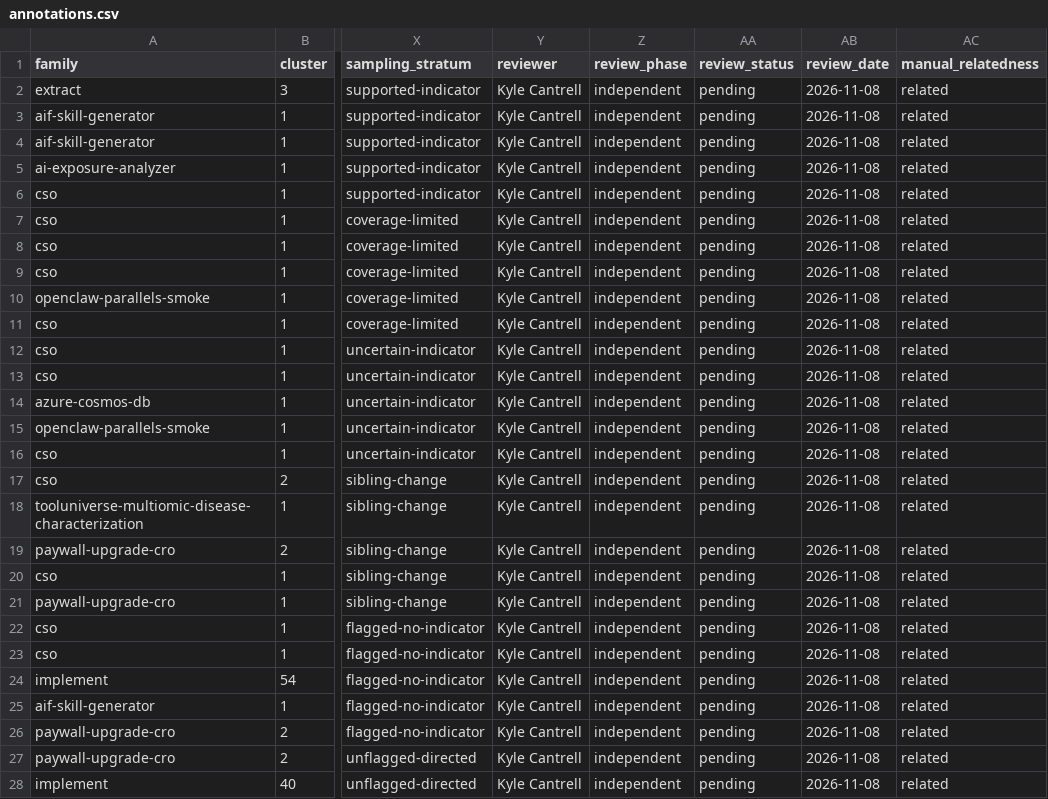
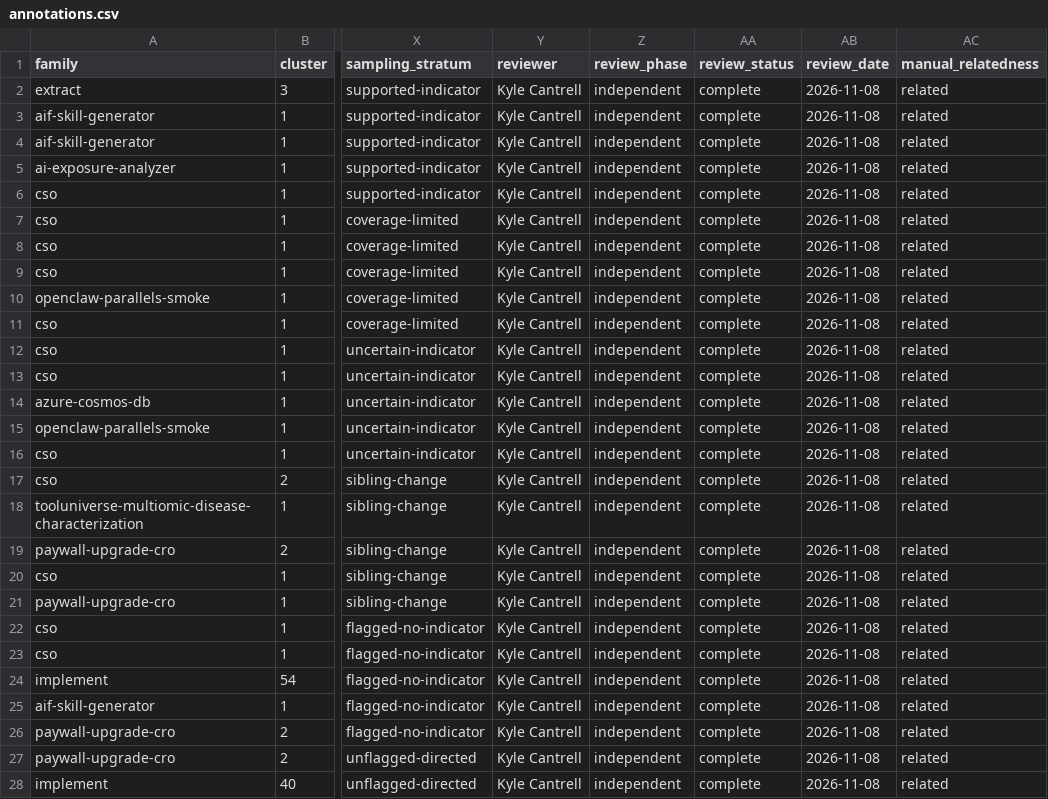
Before and after one commit to umdnp/csc580-project8, a CSV file: notebooks/end_to_end_pipeline/sprint3/results1/manual-review/directed-pairs/annotations.csv, drawn as a sheet; only a part is shown, gaps mark what is left out; the diff covers the shown part only; the diff names each change by its address in the sheet, - before the commit and + after, or states it on an @@ line.

Commit message:
Marking manual review as complete

```diff
--- a/notebooks/end_to_end_pipeline/sprint3/results1/manual-review/directed-pairs/annotations.csv
+++ b/notebooks/end_to_end_pipeline/sprint3/results1/manual-review/directed-pairs/annotations.csv
-AA2:AA28 (review_status): pending
+AA2:AA28 (review_status): complete
```
Also changed, not shown: 3 edited cells elsewhere in this file.
